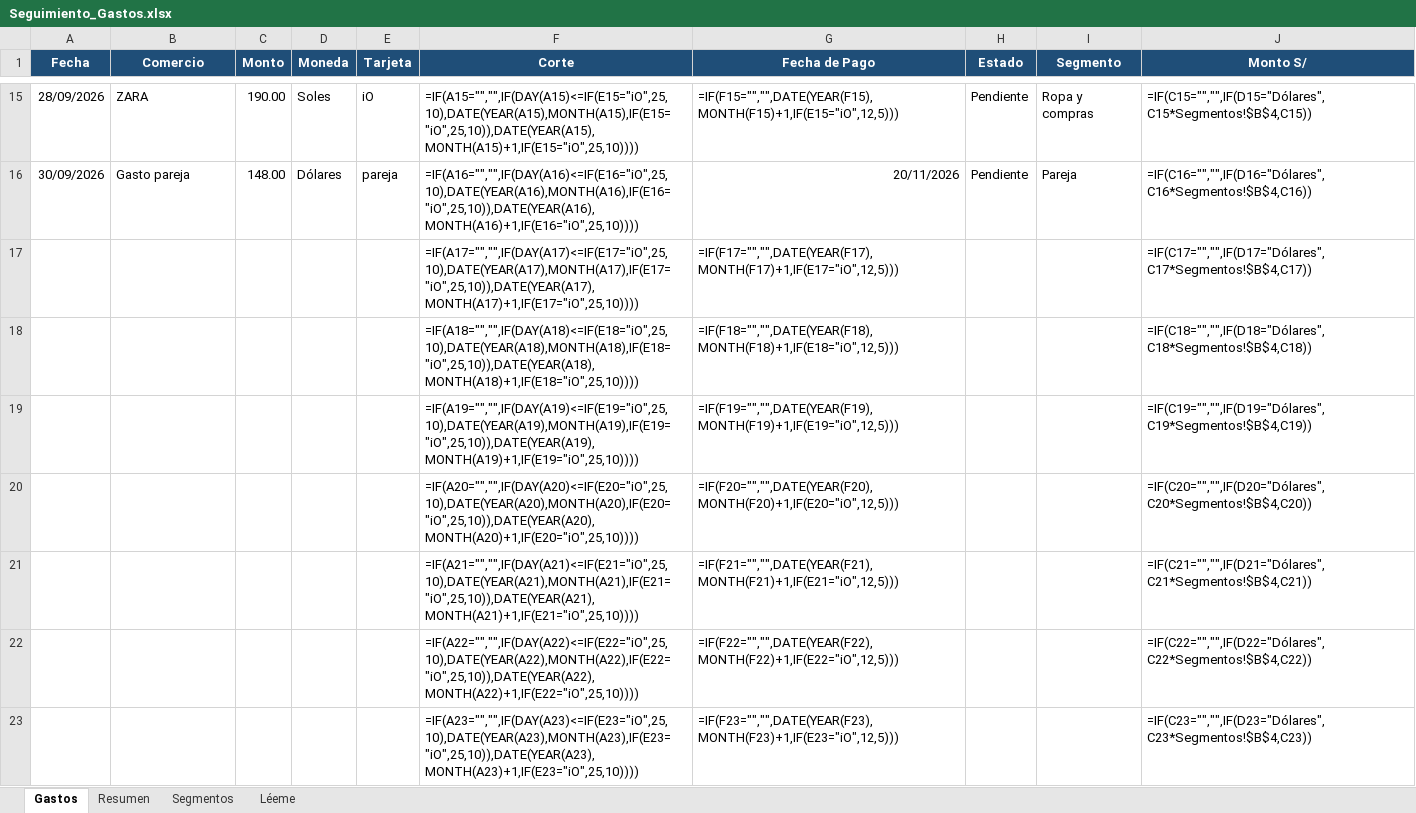
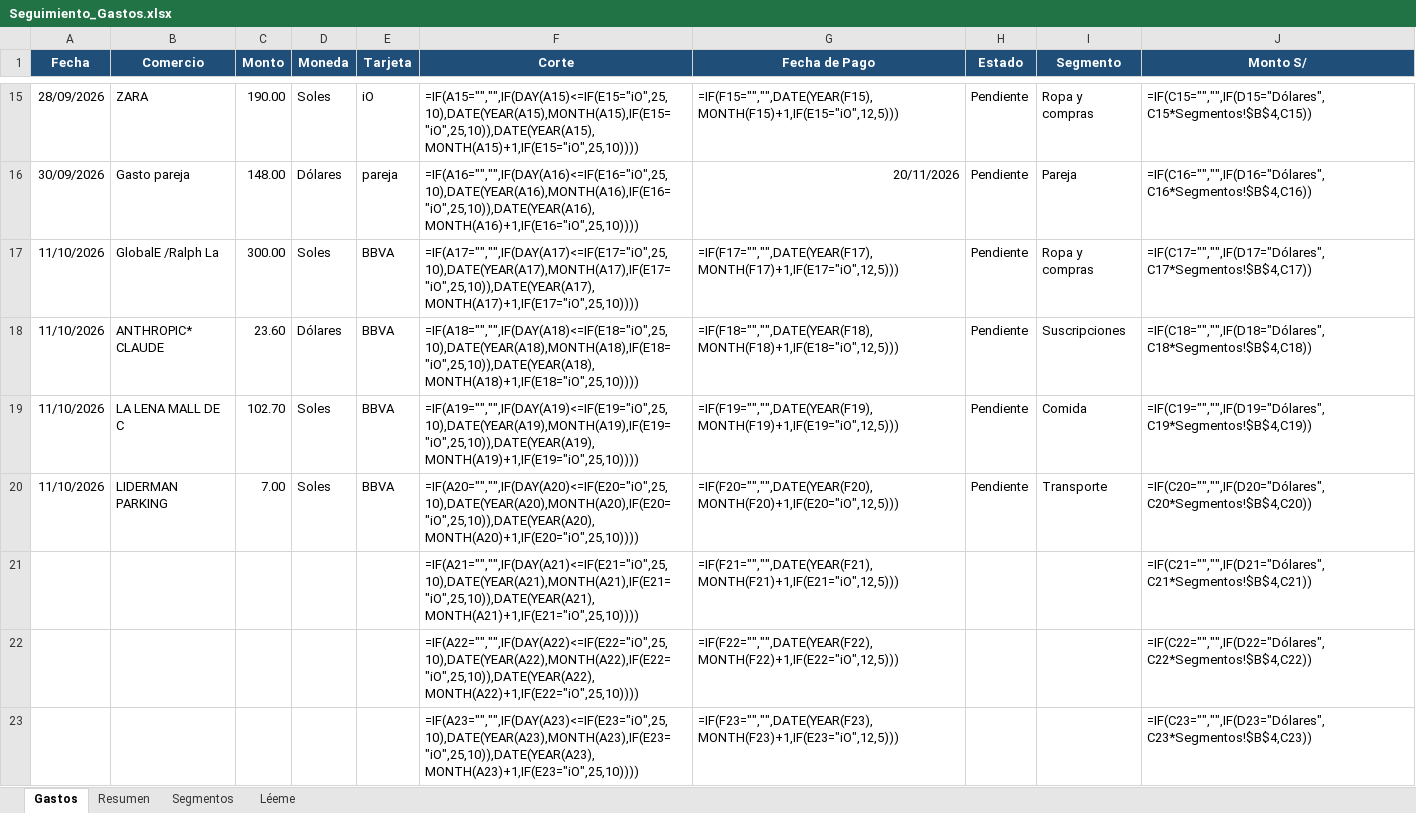
Before and after one commit to zr5237472-sketch/Fabrizzio, an Excel workbook: Seguimiento_Gastos.xlsx, sheet Gastos, drawn as a sheet; only a part is shown, gaps mark what is left out; values as stored, in another font and other column widths than the file's, no borders; formulas without a stored value are shown as written; removed rows and columns are numbered as before the commit, all else as after; the diff names each change by its address in the sheet, - before the commit and + after, or states it on an @@ line.

```diff
--- a/Seguimiento_Gastos.xlsx (sheet Gastos)
+++ b/Seguimiento_Gastos.xlsx (sheet Gastos)
-row 17:  |  |  |  |  | =IF(A17="","",IF(DAY(A17)<=IF(E17="iO",25,10),DATE(YEAR(A17),MONTH(A17),IF(E17="iO",25,10)),DATE(YEAR(A17),MONTH(A17)+1,IF(E17="iO",25,10)))) | =IF(F17="","",DATE(YEAR(F17),MONTH(F17)+1,IF(E17="iO",12,5))) |  |  | =IF(C17="","",IF(D17="Dólares",C17*Segmentos!$B$4,C17))
-row 18:  |  |  |  |  | =IF(A18="","",IF(DAY(A18)<=IF(E18="iO",25,10),DATE(YEAR(A18),MONTH(A18),IF(E18="iO",25,10)),DATE(YEAR(A18),MONTH(A18)+1,IF(E18="iO",25,10)))) | =IF(F18="","",DATE(YEAR(F18),MONTH(F18)+1,IF(E18="iO",12,5))) |  |  | =IF(C18="","",IF(D18="Dólares",C18*Segmentos!$B$4,C18))
-row 19:  |  |  |  |  | =IF(A19="","",IF(DAY(A19)<=IF(E19="iO",25,10),DATE(YEAR(A19),MONTH(A19),IF(E19="iO",25,10)),DATE(YEAR(A19),MONTH(A19)+1,IF(E19="iO",25,10)))) | =IF(F19="","",DATE(YEAR(F19),MONTH(F19)+1,IF(E19="iO",12,5))) |  |  | =IF(C19="","",IF(D19="Dólares",C19*Segmentos!$B$4,C19))
-row 20:  |  |  |  |  | =IF(A20="","",IF(DAY(A20)<=IF(E20="iO",25,10),DATE(YEAR(A20),MONTH(A20),IF(E20="iO",25,10)),DATE(YEAR(A20),MONTH(A20)+1,IF(E20="iO",25,10)))) | =IF(F20="","",DATE(YEAR(F20),MONTH(F20)+1,IF(E20="iO",12,5))) |  |  | =IF(C20="","",IF(D20="Dólares",C20*Segmentos!$B$4,C20))
+row 17: 11/10/2026 | GlobalE /Ralph La | 300.00 | Soles | BBVA | =IF(A17="","",IF(DAY(A17)<=IF(E17="iO",25,10),DATE(YEAR(A17),MONTH(A17),IF(E17="iO",25,10)),DATE(YEAR(A17),MONTH(A17)+1,IF(E17="iO",25,10)))) | =IF(F17="","",DATE(YEAR(F17),MONTH(F17)+1,IF(E17="iO",12,5))) | Pendiente | Ropa y compras | =IF(C17="","",IF(D17="Dólares",C17*Segmentos!$B$4,C17))
+row 18: 11/10/2026 | ANTHROPIC* CLAUDE | 23.60 | Dólares | BBVA | =IF(A18="","",IF(DAY(A18)<=IF(E18="iO",25,10),DATE(YEAR(A18),MONTH(A18),IF(E18="iO",25,10)),DATE(YEAR(A18),MONTH(A18)+1,IF(E18="iO",25,10)))) | =IF(F18="","",DATE(YEAR(F18),MONTH(F18)+1,IF(E18="iO",12,5))) | Pendiente | Suscripciones | =IF(C18="","",IF(D18="Dólares",C18*Segmentos!$B$4,C18))
+row 19: 11/10/2026 | LA LENA MALL DE C | 102.70 | Soles | BBVA | =IF(A19="","",IF(DAY(A19)<=IF(E19="iO",25,10),DATE(YEAR(A19),MONTH(A19),IF(E19="iO",25,10)),DATE(YEAR(A19),MONTH(A19)+1,IF(E19="iO",25,10)))) | =IF(F19="","",DATE(YEAR(F19),MONTH(F19)+1,IF(E19="iO",12,5))) | Pendiente | Comida | =IF(C19="","",IF(D19="Dólares",C19*Segmentos!$B$4,C19))
+row 20: 11/10/2026 | LIDERMAN PARKING | 7.00 | Soles | BBVA | =IF(A20="","",IF(DAY(A20)<=IF(E20="iO",25,10),DATE(YEAR(A20),MONTH(A20),IF(E20="iO",25,10)),DATE(YEAR(A20),MONTH(A20)+1,IF(E20="iO",25,10)))) | =IF(F20="","",DATE(YEAR(F20),MONTH(F20)+1,IF(E20="iO",12,5))) | Pendiente | Transporte | =IF(C20="","",IF(D20="Dólares",C20*Segmentos!$B$4,C20))
```
Also changed, not shown: sheet Segmentos.
